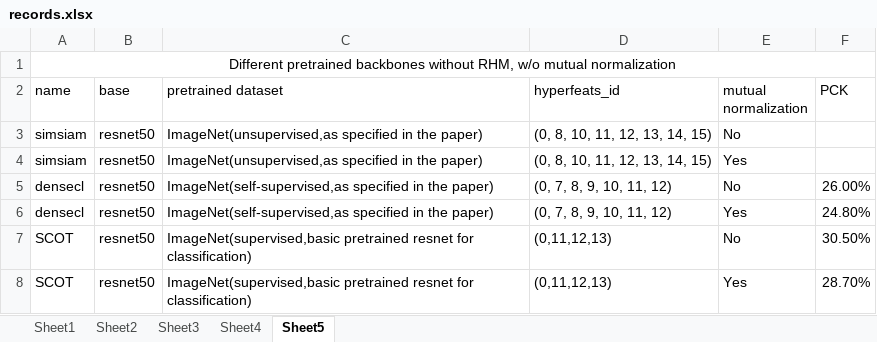
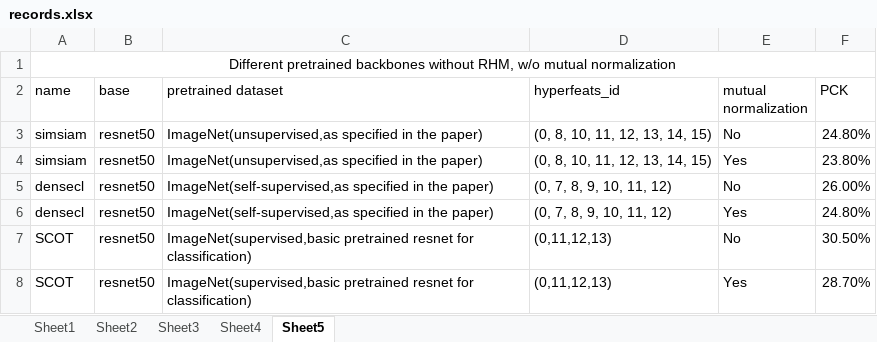
Before and after one commit to The-Hobbit-G/CS-498-SCOT, an Excel workbook: records.xlsx, sheet Sheet5, drawn as a sheet; values as stored, in another font and other column widths than the file's, no borders; the diff names each change by its address in the sheet, - before the commit and + after, or states it on an @@ line.

```diff
--- a/records.xlsx (sheet Sheet5)
+++ b/records.xlsx (sheet Sheet5)
-F3 (PCK): (empty)
+F3 (PCK): 24.80%
-F4 (PCK): (empty)
+F4 (PCK): 23.80%
```
Also changed, not shown: sheet Sheet3, sheet Sheet1, 11 other files.
